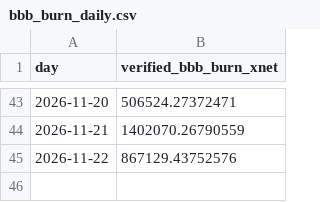
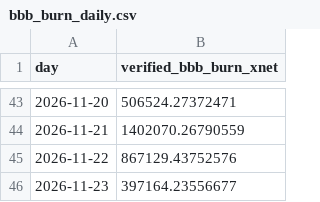
Before and after one commit to xnet-community-data/xnet-data-integration, a CSV file: data/derived/bbb_burn_daily.csv, drawn as a sheet; only a part is shown, gaps mark what is left out.

```diff
--- a/data/derived/bbb_burn_daily.csv
+++ b/data/derived/bbb_burn_daily.csv
@@ -45 +45,2 @@ day,verified_bbb_burn_xnet
 2026-11-22,867129.43752576
+2026-11-23,397164.23556677
```
Also changed, not shown: data/xnet_supply_daily.csv, 20 other files.
